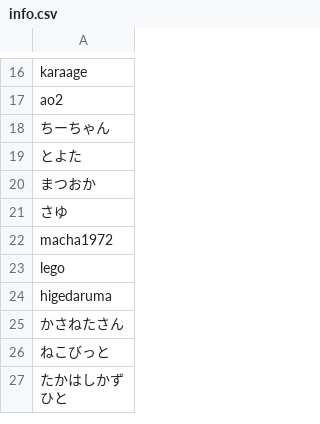
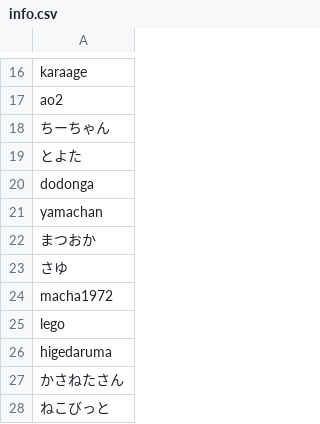
Before and after one commit to karaage0703/ai_zoo_keeper, a CSV file: zoo_002_OMMF2022/images/info.csv, drawn as a sheet; only a part is shown, gaps mark what is left out; the shorter side is filled out with more unchanged rows.

```diff
--- a/zoo_002_OMMF2022/images/info.csv
+++ b/zoo_002_OMMF2022/images/info.csv
@@ -19,2 +19,4 @@ ao2
 とよた
+dodonga
+yamachan
 まつおか
```
Also changed, not shown: 8 other files.
